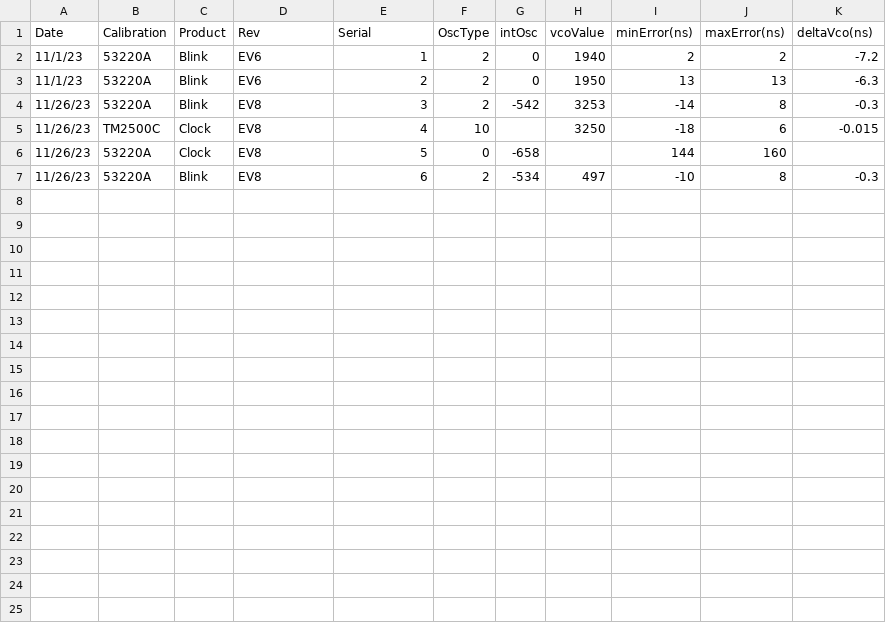
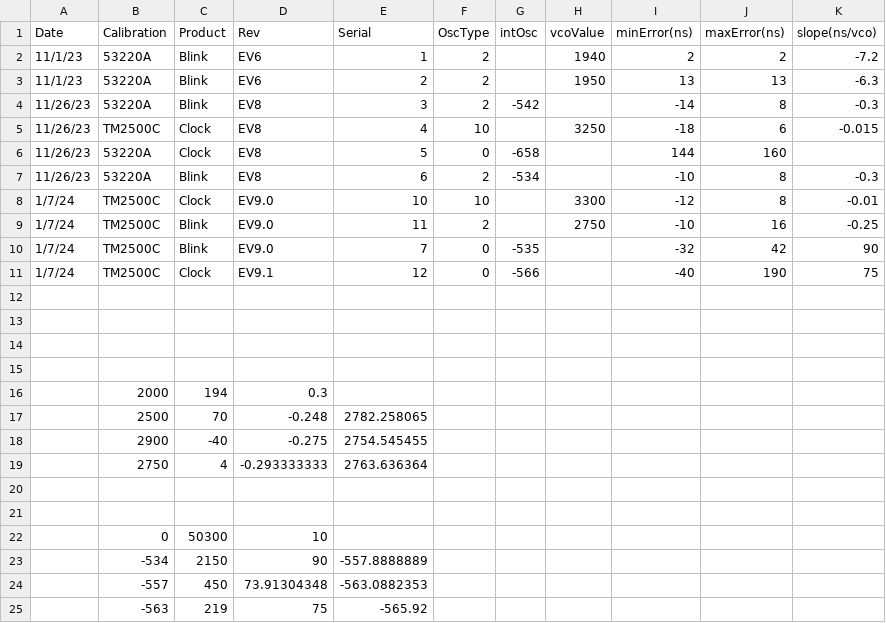
Before and after one commit to fluffy/blinky, a CSV file: calibration.csv, drawn as a sheet.

```diff
--- a/calibration.csv
+++ b/calibration.csv
@@ -1,7 +1,25 @@
-Date,Calibration,Product,Rev,Serial,OscType,intOsc,vcoValue,minError(ns),maxError(ns),deltaVco(ns)
-11/1/23,53220A,Blink,EV6,1,2,0,1940,2,2,-7.2
-11/1/23,53220A,Blink,EV6,2,2,0,1950,13,13,-6.3
-11/26/23,53220A,Blink,EV8,3,2,-542,3253,-14,8,-0.3
+Date,Calibration,Product,Rev,Serial,OscType,intOsc,vcoValue,minError(ns),maxError(ns),slope(ns/vco)
+11/1/23,53220A,Blink,EV6,1,2, ,1940,2,2,-7.2
+11/1/23,53220A,Blink,EV6,2,2, ,1950,13,13,-6.3
+11/26/23,53220A,Blink,EV8,3,2,-542, ,-14,8,-0.3
 11/26/23,TM2500C,Clock,EV8,4,10,,3250,-18,6,-0.015
 11/26/23,53220A,Clock,EV8,5,0,-658,,144,160,
-11/26/23,53220A,Blink,EV8,6,2,-534,497,-10,8,-0.3
+11/26/23,53220A,Blink,EV8,6,2,-534, ,-10,8,-0.3
+1/7/24,TM2500C,Clock,EV9.0,10,10, ,3300,-12,8,-0.01
+1/7/24,TM2500C,Blink,EV9.0,11,2, ,2750,-10,16,-0.25
+1/7/24,TM2500C,Blink,EV9.0,7,0,-535, ,-32,42,90
+1/7/24,TM2500C,Clock,EV9.1,12,0,-566, ,-40,190,75
+,,,,,,,,,,
+,,,,,,,,,,
+,,,,,,,,,,
+,,,,,,,,,,
+,2000,194,0.3,,,,,,,
+,2500,70,-0.248,2782.258065,,,,,,
+,2900,-40,-0.275,2754.545455,,,,,,
+,2750,4,-0.293333333,2763.636364,,,,,,
+,,,,,,,,,,
+,,,,,,,,,,
+,0,50300,10,,,,,,,
+,-534,2150,90,-557.8888889,,,,,,
+,-557,450,73.91304348,-563.0882353,,,,,,
+,-563,219,75,-565.92,,,,,,
```
Also changed, not shown: 1 other file.
